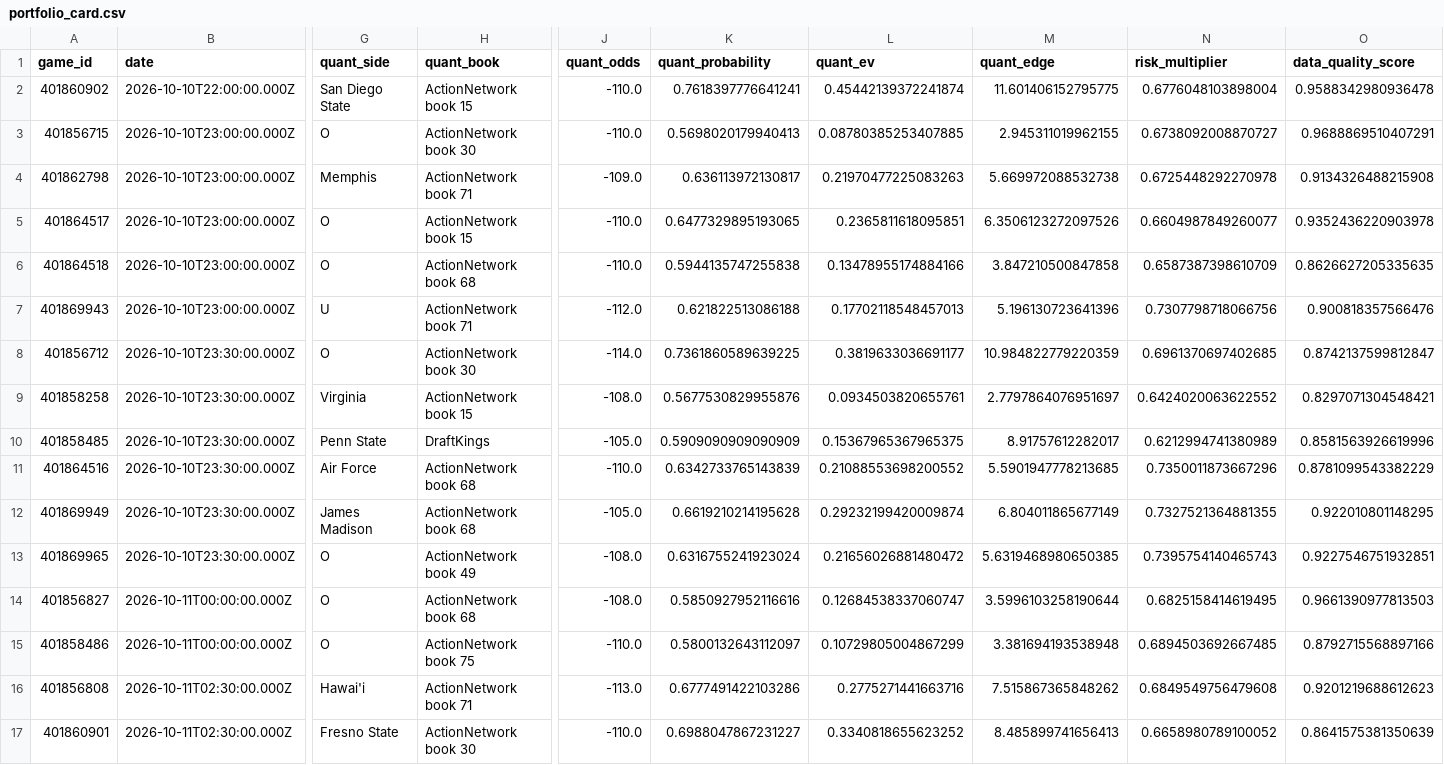
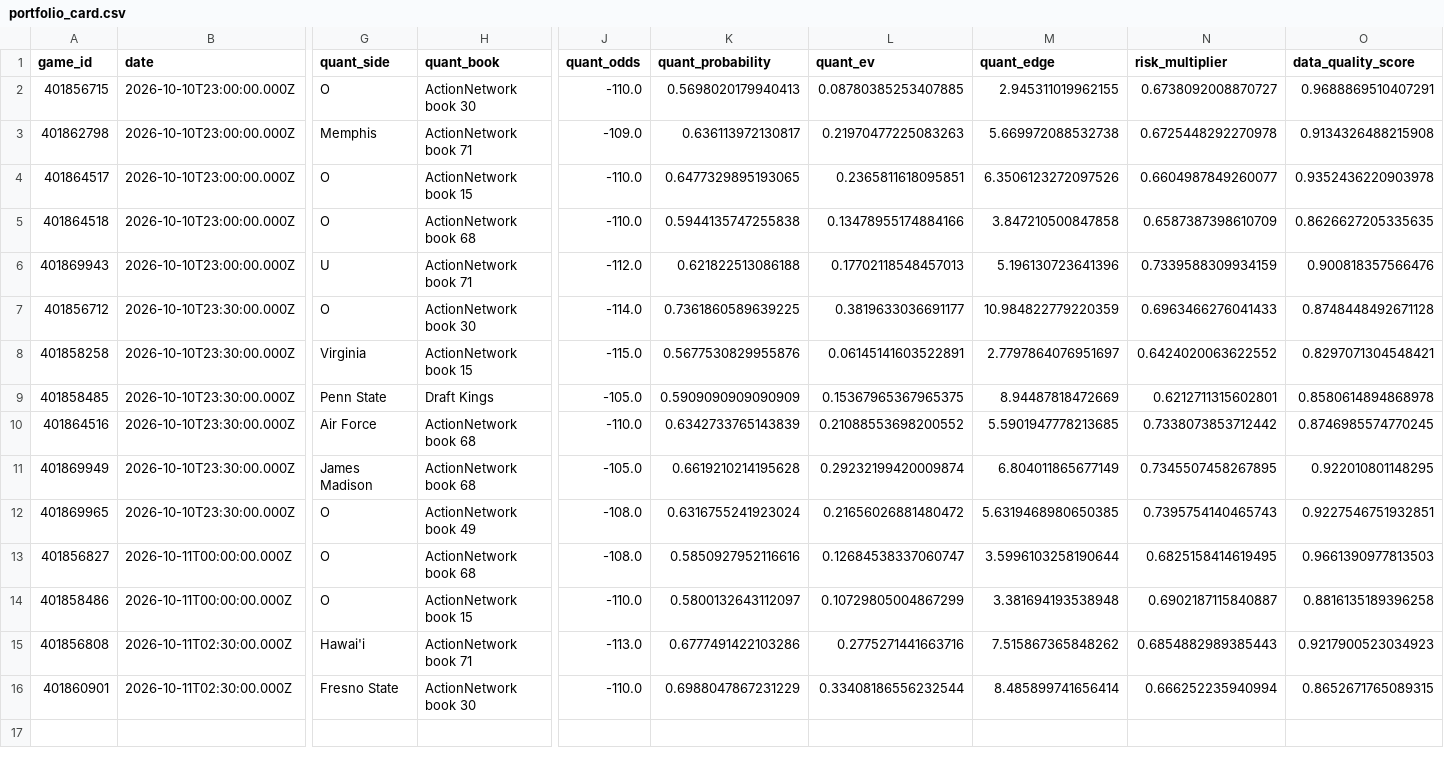
Before and after one commit to konnorharbin-star/harbin-sports-analytics, a CSV file: outputs/portfolio_card.csv, drawn as a sheet; only a part is shown, gaps mark what is left out; removed rows and columns are numbered as before the commit, all else as after; rows hold the shown columns only; the diff names each change by its address in the sheet, - before the commit and + after, or states it on an @@ line.

```diff
--- a/outputs/portfolio_card.csv
+++ b/outputs/portfolio_card.csv
-row 2: 401860902 | 2026-10-10T22:00:00.000Z | San Diego State | ActionNetwork book 15 | -110.0 | 0.7618397776641241 | 0.45442139372241874 | 11.601406152795775 | 0.6776048103898004 | 0.9588342980936478
-N6 (risk_multiplier): 0.7307798718066756
+N6 (risk_multiplier): 0.7339588309934159
-N7 (risk_multiplier): 0.6961370697402685
+N7 (risk_multiplier): 0.6963466276041433
-O7 (data_quality_score): 0.8742137599812847
+O7 (data_quality_score): 0.8748448492671128
-J8 (quant_odds): -108.0
+J8 (quant_odds): -115.0
-L8 (quant_ev): 0.0934503820655761
+L8 (quant_ev): 0.06145141603522891
-H9 (quant_book): DraftKings
+H9 (quant_book): Draft Kings
-M9 (quant_edge): 8.91757612282017
+M9 (quant_edge): 8.94487818472669
-N9 (risk_multiplier): 0.6212994741380989
+N9 (risk_multiplier): 0.6212711315602801
-O9 (data_quality_score): 0.8581563926619996
+O9 (data_quality_score): 0.8580614894868978
-N10 (risk_multiplier): 0.7350011873667296
+N10 (risk_multiplier): 0.7338073853712442
-O10 (data_quality_score): 0.8781099543382229
+O10 (data_quality_score): 0.8746985574770245
-N11 (risk_multiplier): 0.7327521364881355
+N11 (risk_multiplier): 0.7345507458267895
-H14 (quant_book): ActionNetwork book 75
+H14 (quant_book): ActionNetwork book 15
-N14 (risk_multiplier): 0.6894503692667485
+N14 (risk_multiplier): 0.6902187115840887
-O14 (data_quality_score): 0.8792715568897166
+O14 (data_quality_score): 0.8816135189396258
-N15 (risk_multiplier): 0.6849549756479608
+N15 (risk_multiplier): 0.6854882989385443
-O15 (data_quality_score): 0.9201219688612623
+O15 (data_quality_score): 0.9217900523034923
-K16 (quant_probability): 0.6988047867231227
+K16 (quant_probability): 0.6988047867231229
-L16 (quant_ev): 0.3340818655623252
+L16 (quant_ev): 0.33408186556232544
-M16 (quant_edge): 8.485899741656413
+M16 (quant_edge): 8.485899741656414
-N16 (risk_multiplier): 0.6658980789100052
+N16 (risk_multiplier): 0.666252235940994
-O16 (data_quality_score): 0.8641575381350639
+O16 (data_quality_score): 0.8652671765089315
```
Also changed, not shown: docs/latest.csv, history/edge_candidate_snapshots.csv, 53 other files.
